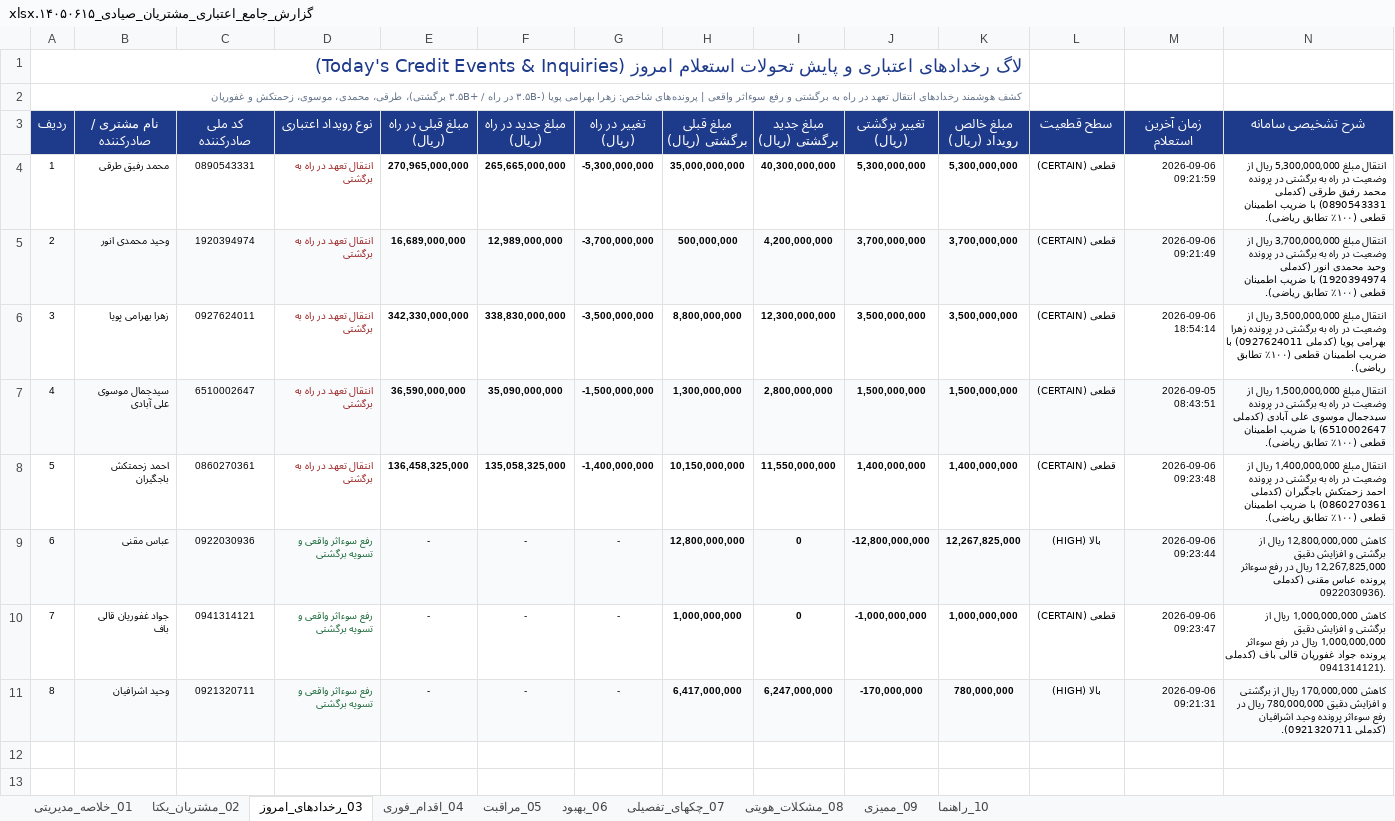
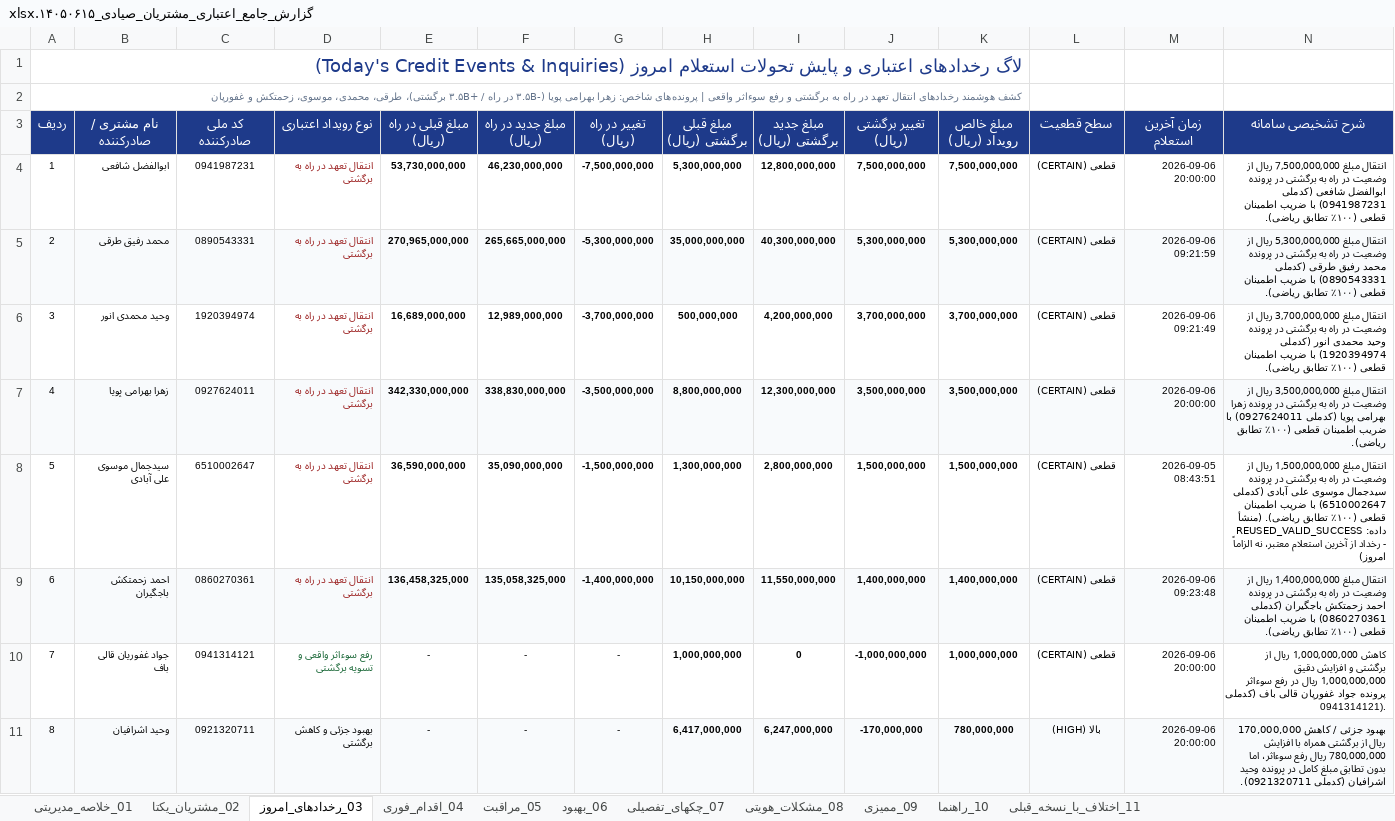
Before and after one commit to aliramezan1/sayad-customer-management, an Excel workbook: گزارش_جامع_اعتباری_مشتریان_صیادی_۱۴۰۵۰۶۱۵.xlsx, sheet 03_رخدادهای_امروز, drawn as a sheet; values as stored, in another font and other column widths than the file's, no borders; removed rows and columns are numbered as before the commit, all else as after; the diff names each change by its address in the sheet, - before the commit and + after, or states it on an @@ line.

Commit message:
feat(audit): finalize canonical 14050615 credit report with 11 sheets and 14/14 automated audit pass

```diff
--- a/گزارش_جامع_اعتباری_مشتریان_صیادی_۱۴۰۵۰۶۱۵.xlsx (sheet 03_رخدادهای_امروز)
+++ b/گزارش_جامع_اعتباری_مشتریان_صیادی_۱۴۰۵۰۶۱۵.xlsx (sheet 03_رخدادهای_امروز)
+sheet tab: 11_اختلاف_با_نسخه_قبلی
+row 4: 1 | ابوالفضل شافعی | 0941987231 | انتقال تعهد در راه به برگشتی | 53,730,000,000 | 46,230,000,000 | -7,500,000,000 | 5,300,000,000 | 12,800,000,000 | 7,500,000,000 | 7,500,000,000 | قطعی (CERTAIN) | 2026-09-06 20:00:00 | انتقال مبلغ 7,500,000,000 ریال از وضعیت در راه به برگشتی در پرونده ابوالفضل شافعی (کدملی 0941987231) با ضریب اطمینان قطعی (۱۰۰٪ تطابق ریاضی).
-A5 (ردیف): 1
+A5 (ردیف): 2
-A5:N5 fill: none
+A5:N5 fill: #F8FAFC
-A6 (ردیف): 2
+A6 (ردیف): 3
-A6:N6 fill: #F8FAFC
+A6:N6 fill: none
-A7 (ردیف): 3
+A7 (ردیف): 4
-A7:N7 fill: none
+A7:N7 fill: #F8FAFC
-M7 (زمان آخرین استعلام): 2026-09-06 18:54:14
+M7 (زمان آخرین استعلام): 2026-09-06 20:00:00
-A8 (ردیف): 4
+A8 (ردیف): 5
-A8:N8 fill: #F8FAFC
+A8:N8 fill: none
-N8 (شرح تشخیصی سامانه): …تطابق ریاضی).
+N8 (شرح تشخیصی سامانه): …تطابق ریاضی). (منشأ داده: REUSED_VALID_SUCCESS - رخداد از آخرین استعلام معتبر، نه الزاماً امروز)
-A9 (ردیف): 5
+A9 (ردیف): 6
-A9:N9 fill: none
+A9:N9 fill: #F8FAFC
-row 9: 6 | عباس مقنی | 0922030936 | رفع سوءاثر واقعی و تسویه برگشتی | - | - | - | 12,800,000,000 | 0 | -12,800,000,000 | 12,267,825,000 | بالا (HIGH) | 2026-09-06 09:23:44 | کاهش 12,800,000,000 ریال از برگشتی و افزایش دقیق 12,267,825,000 ریال در رفع سوءاثر پرونده عباس مقنی (کدملی 0922030936).
-M10 (زمان آخرین استعلام): 2026-09-06 09:23:47
+M10 (زمان آخرین استعلام): 2026-09-06 20:00:00
-D11 (نوع رویداد اعتباری): رفع سوءاثر واقعی و تسویه برگشتی
+D11 (نوع رویداد اعتباری): بهبود جزئی و کاهش برگشتی
@@ D11 bold: on → off, text colour: #166534 → black @@
-M11 (زمان آخرین استعلام): 2026-09-06 09:21:31
+M11 (زمان آخرین استعلام): 2026-09-06 20:00:00
-N11 (شرح تشخیصی سامانه): کاهش 170,000,000 ریال از برگشتی و افزایش دقیق 780,000,000 ریال در رفع سوءاثر پرونده وحید…
+N11 (شرح تشخیصی سامانه): بهبود جزئی / کاهش 170,000,000 ریال از برگشتی همراه با افزایش 780,000,000 ریال رفع سوءاثر، اما بدون تطابق مبلغ کامل در پرونده وحید…
```
Also changed, not shown: sheet 01_خلاصه_مدیریتی, sheet 02_مشتریان_یکتا, sheet 09_ممیزی, sheet 08_مشکلات_هویتی, sheet 05_مراقبت, sheet 06_بهبود, 10 other files.
